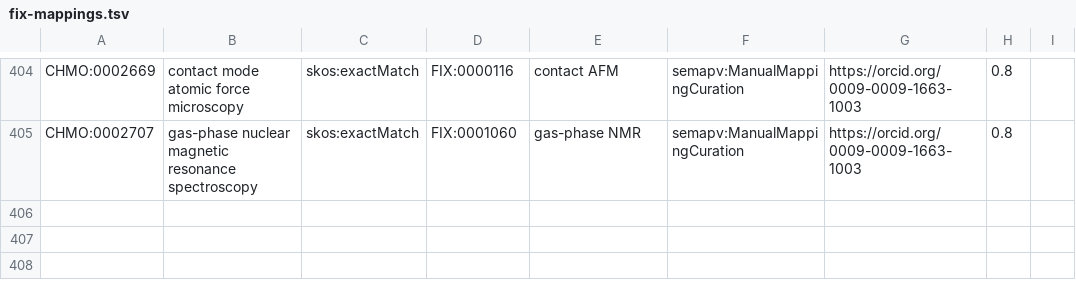
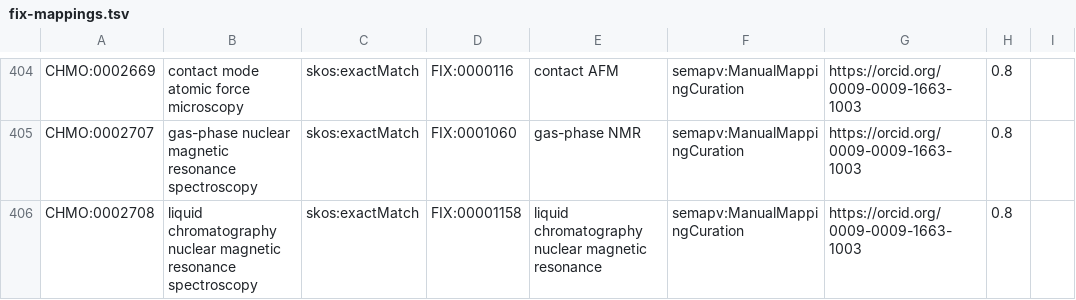
Before and after one commit to NFDI4Chem/rsc-cmo, a TSV file: src/mappings/fix-mappings.tsv, drawn as a sheet; only a part is shown, gaps mark what is left out.

Commit message:
Added CHMO:0002708 to fix mapping

```diff
--- a/src/mappings/fix-mappings.tsv
+++ b/src/mappings/fix-mappings.tsv
@@ -405 +405,2 @@ CHMO:0002669	contact mode atomic force microscopy	skos:exactMatch	FIX:0000116	co
 CHMO:0002707	gas-phase nuclear magnetic resonance spectroscopy	skos:exactMatch	FIX:0001060	gas-phase NMR	semapv:ManualMappingCuration	https://orcid.org/0009-0009-1663-1003	0.8
+CHMO:0002708	liquid chromatography nuclear magnetic resonance spectroscopy	skos:exactMatch	FIX:00001158	liquid chromatography nuclear magnetic resonance	semapv:ManualMappingCuration	https://orcid.org/0009-0009-1663-1003	0.8
```
